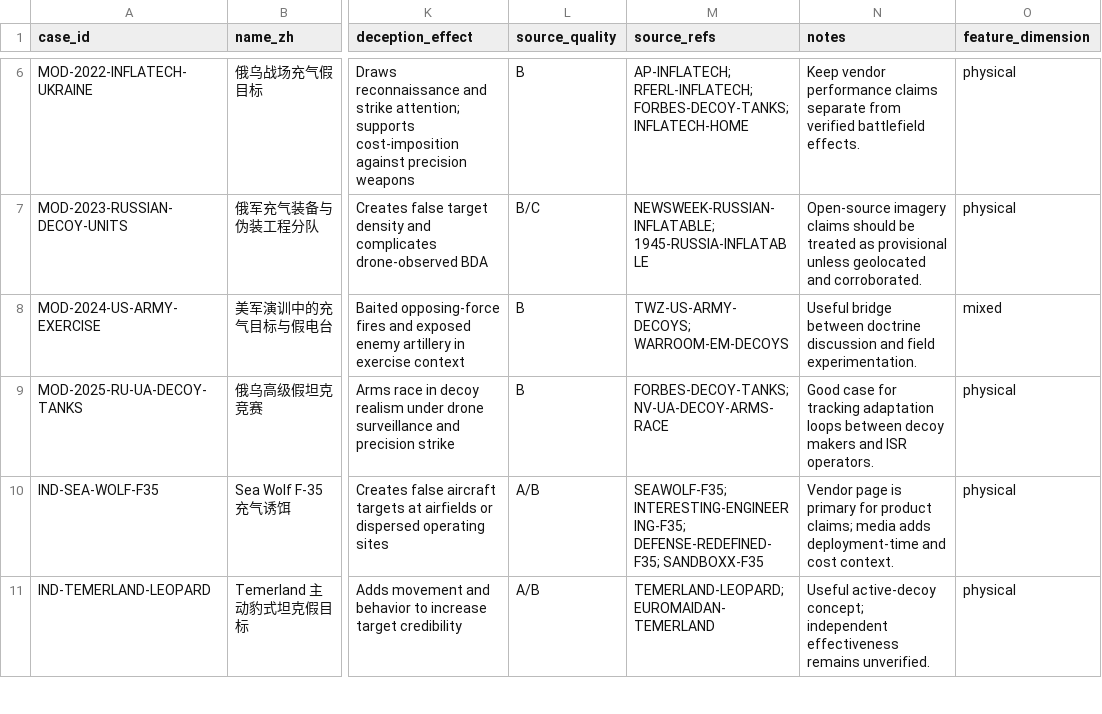
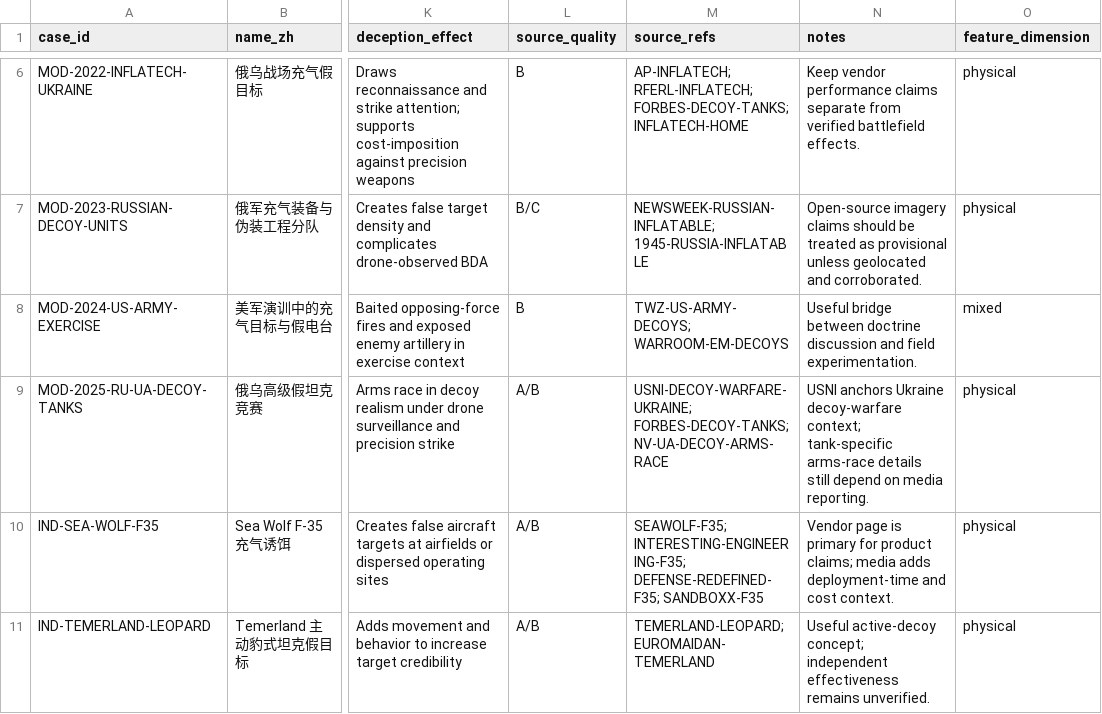
Before and after one commit to MichaelCSHN/awesome-decoys, a CSV file: data/cases.csv, drawn as a sheet; only a part is shown, gaps mark what is left out; the diff covers the shown part only; the diff names each change by its address in the sheet, - before the commit and + after, or states it on an @@ line.

```diff
--- a/data/cases.csv
+++ b/data/cases.csv
-L9 (source_quality): B
+L9 (source_quality): A/B
-M9 (source_refs): FORBES-DECOY-TANKS; NV-UA-DECOY-ARMS-RACE
+M9 (source_refs): USNI-DECOY-WARFARE-UKRAINE; FORBES-DECOY-TANKS; NV-UA-DECOY-ARMS-RACE
-N9 (notes): Good case for tracking adaptation loops between decoy makers and ISR operators.
+N9 (notes): USNI anchors Ukraine decoy-warfare context; tank-specific arms-race details still depend on media reporting.
```
Also changed, not shown: 32 edited cells elsewhere in this file, data/sources.csv, 7 other files.
